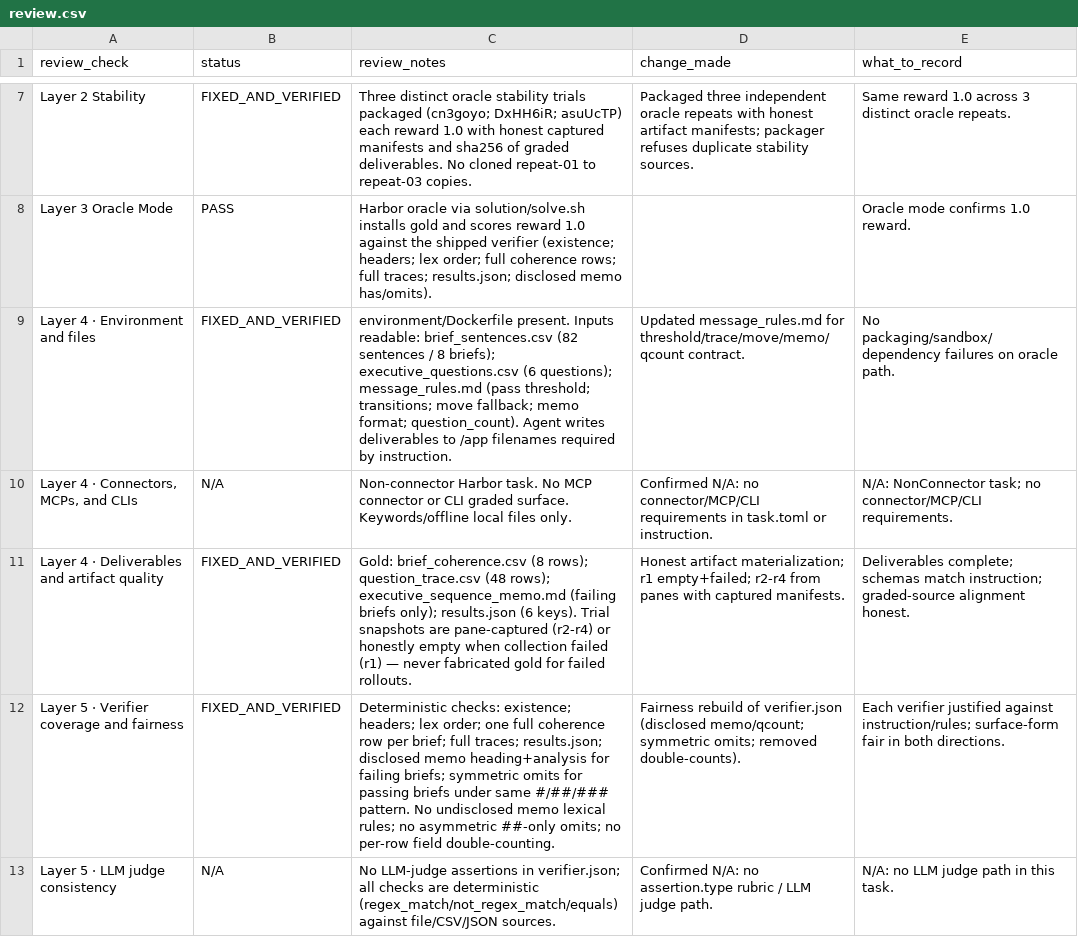
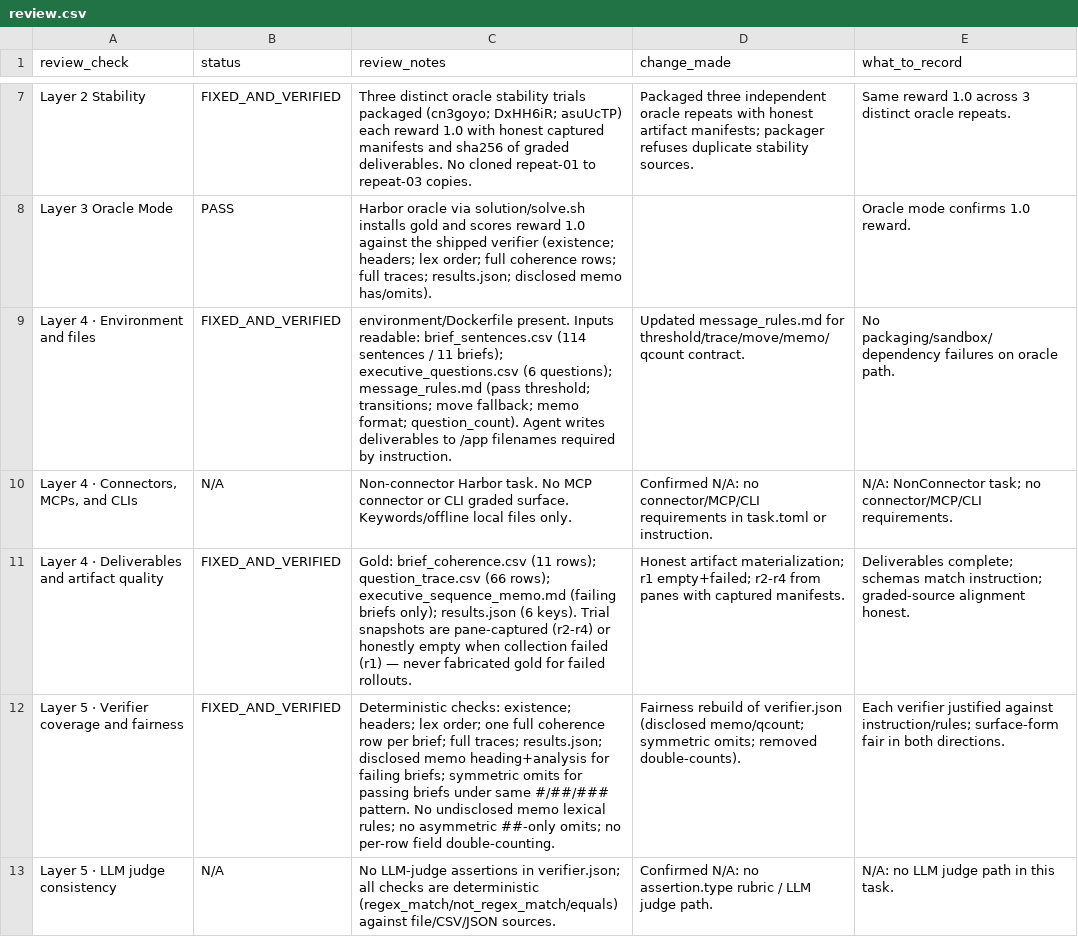
Before and after one commit to muhammady7-netizen/-haseeb-harbor-pipeline, a CSV file: sessions/C/source-pack/gen-g806-leadership-brief-rhetorical-style-audit/review.csv, drawn as a sheet; only a part is shown, gaps mark what is left out.

```diff
--- a/sessions/C/source-pack/gen-g806-leadership-brief-rhetorical-style-audit/review.csv
+++ b/sessions/C/source-pack/gen-g806-leadership-brief-rhetorical-style-audit/review.csv
@@ -8,5 +8,5 @@ Layer 2 Stability,FIXED_AND_VERIFIED,Three distinct oracle stability trials pack
 Layer 3 Oracle Mode,PASS,Harbor oracle via solution/solve.sh installs gold and scores reward 1.0 against the shipped verifier (existence; headers; lex order; full coherence rows; full traces; results.json; disclosed memo has/omits).,,Oracle mode confirms 1.0 reward.
-Layer 4 · Environment and files,FIXED_AND_VERIFIED,environment/Dockerfile present. Inputs readable: brief_sentences.csv (82 sentences / 8 briefs); executive_questions.csv (6 questions); message_rules.md (pass threshold; transitions; move fallback; memo format; question_count). Agent writes deliverables to /app filenames required by instruction.,Updated message_rules.md for threshold/trace/move/memo/qcount contract.,No packaging/sandbox/dependency failures on oracle path.
+Layer 4 · Environment and files,FIXED_AND_VERIFIED,environment/Dockerfile present. Inputs readable: brief_sentences.csv (114 sentences / 11 briefs); executive_questions.csv (6 questions); message_rules.md (pass threshold; transitions; move fallback; memo format; question_count). Agent writes deliverables to /app filenames required by instruction.,Updated message_rules.md for threshold/trace/move/memo/qcount contract.,No packaging/sandbox/dependency failures on oracle path.
 "Layer 4 · Connectors, MCPs, and CLIs",N/A,Non-connector Harbor task. No MCP connector or CLI graded surface. Keywords/offline local files only.,Confirmed N/A: no connector/MCP/CLI requirements in task.toml or instruction.,N/A: NonConnector task; no connector/MCP/CLI requirements.
-Layer 4 · Deliverables and artifact quality,FIXED_AND_VERIFIED,Gold: brief_coherence.csv (8 rows); question_trace.csv (48 rows); executive_sequence_memo.md (failing briefs only); results.json (6 keys). Trial snapshots are pane-captured (r2-r4) or honestly empty when collection failed (r1) — never fabricated gold for failed rollouts.,Honest artifact materialization; r1 empty+failed; r2-r4 from panes with captured manifests.,Deliverables complete; schemas match instruction; graded-source alignment honest.
+Layer 4 · Deliverables and artifact quality,FIXED_AND_VERIFIED,Gold: brief_coherence.csv (11 rows); question_trace.csv (66 rows); executive_sequence_memo.md (failing briefs only); results.json (6 keys). Trial snapshots are pane-captured (r2-r4) or honestly empty when collection failed (r1) — never fabricated gold for failed rollouts.,Honest artifact materialization; r1 empty+failed; r2-r4 from panes with captured manifests.,Deliverables complete; schemas match instruction; graded-source alignment honest.
 Layer 5 · Verifier coverage and fairness,FIXED_AND_VERIFIED,Deterministic checks: existence; headers; lex order; one full coherence row per brief; full traces; results.json; disclosed memo heading+analysis for failing briefs; symmetric omits for passing briefs under same #/##/### pattern. No undisclosed memo lexical rules; no asymmetric ##-only omits; no per-row field double-counting.,Fairness rebuild of verifier.json (disclosed memo/qcount; symmetric omits; removed double-counts).,Each verifier justified against instruction/rules; surface-form fair in both directions.
```
Also changed, not shown: sessions/C/source-pack/gen-g806-leadership-brief-rhetorical-style-audit/environment/input/brief_sentences.csv, sessions/C/source-pack/gen-g806-leadership-brief-rhetorical-style-audit/solution/files/brief_coherence.csv, 11 other files.
